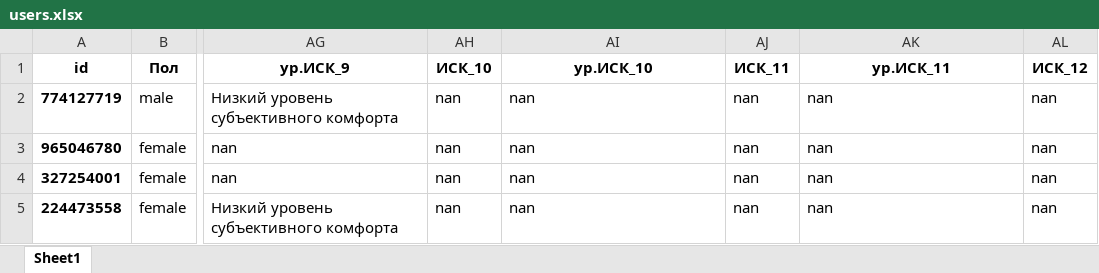
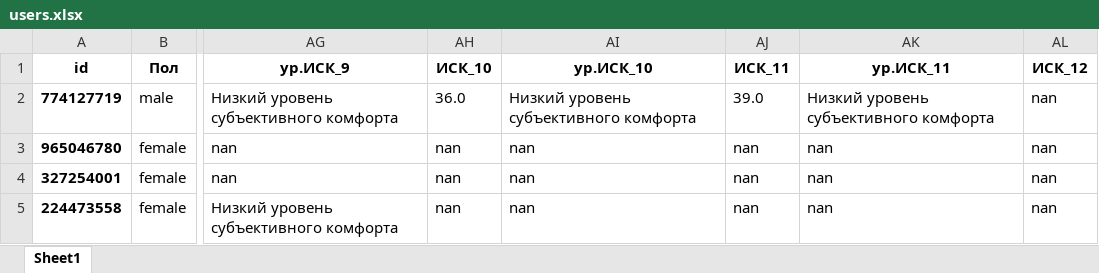
Before and after one commit to NikitosMetla/Antistresss_bot, an Excel workbook: data/users.xlsx, sheet Sheet1, drawn as a sheet; only a part is shown, gaps mark what is left out; values as stored, in another font and other column widths than the file's, no borders; the diff names each change by its address in the sheet, - before the commit and + after, or states it on an @@ line.

```diff
--- a/data/users.xlsx (sheet Sheet1)
+++ b/data/users.xlsx (sheet Sheet1)
-AH2 (ИСК_10): nan
+AH2 (ИСК_10): 36.0
-AI2 (ур.ИСК_10): nan
+AI2 (ур.ИСК_10): Низкий уровень субъективного комфорта
-AJ2 (ИСК_11): nan
+AJ2 (ИСК_11): 39.0
-AK2 (ур.ИСК_11): nan
+AK2 (ур.ИСК_11): Низкий уровень субъективного комфорта
```
Also changed, not shown: data/answers.xlsx, 6 other files.
